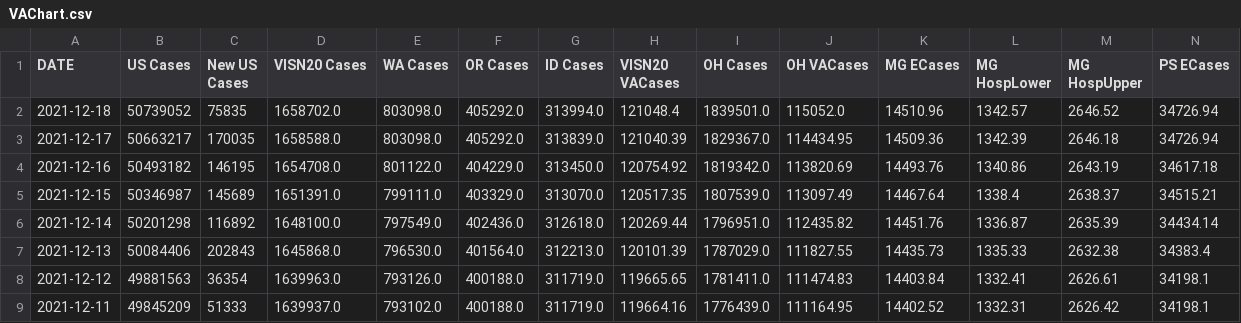
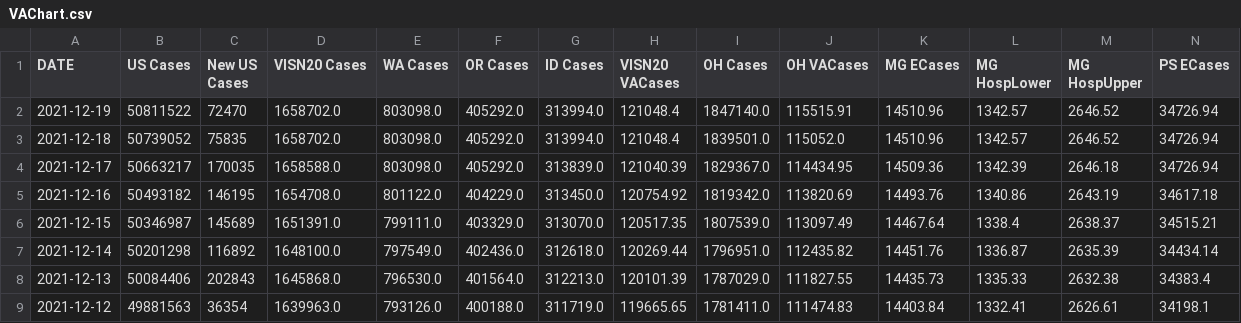
Before and after one commit to Sharma6614/VACovid, a CSV file: VAChart.csv, drawn as a sheet; only a part is shown; the shorter side is filled out with more unchanged rows; rows hold the shown columns only; the diff names each change by its address in the sheet, - before the commit and + after, or states it on an @@ line.

```diff
--- a/VAChart.csv
+++ b/VAChart.csv
+row 2: 2021-12-19 | 50811522 | 72470 | 1658702.0 | 803098.0 | 405292.0 | 313994.0 | 121048.4 | 1847140.0 | 115515.91 | 14510.96 | 1342.57 | 2646.52 | 34726.94
```
Also changed, not shown: CCTVAChart2.csv, CountyVACOVID.csv.
